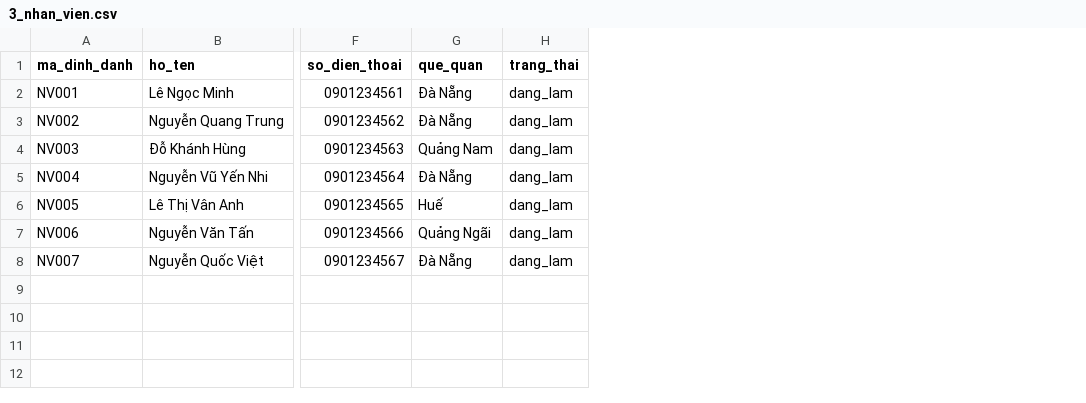
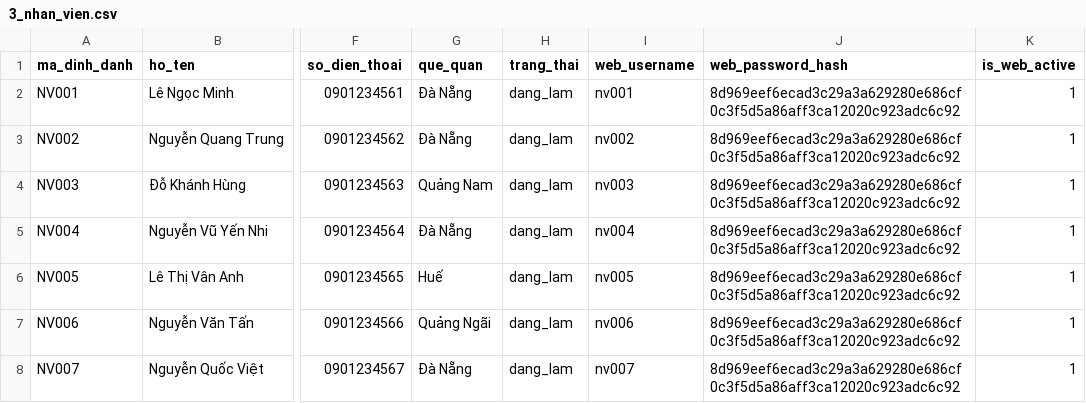
Before and after one commit to YeNhi22/HN-QTDN-17-02-N5, a CSV file: import_data/3_nhan_vien.csv, drawn as a sheet; only a part is shown, gaps mark what is left out; the diff names each change by its address in the sheet, - before the commit and + after, or states it on an @@ line.

Commit message:
sua lai tk mk cho web nhan vien

```diff
--- a/import_data/3_nhan_vien.csv
+++ b/import_data/3_nhan_vien.csv
+column I (web_username), rows 2-8: nv001 | nv002 | nv003 | nv004 | nv005 | nv006 | nv007
+column J (web_password_hash), rows 2-8: all 8d969eef6ecad3c29a3a629280e686cf0c3f5d5a86aff3ca12020c923adc6c92
+column K (is_web_active), rows 2-8: all 1
```
Also changed, not shown: 6 other files.
